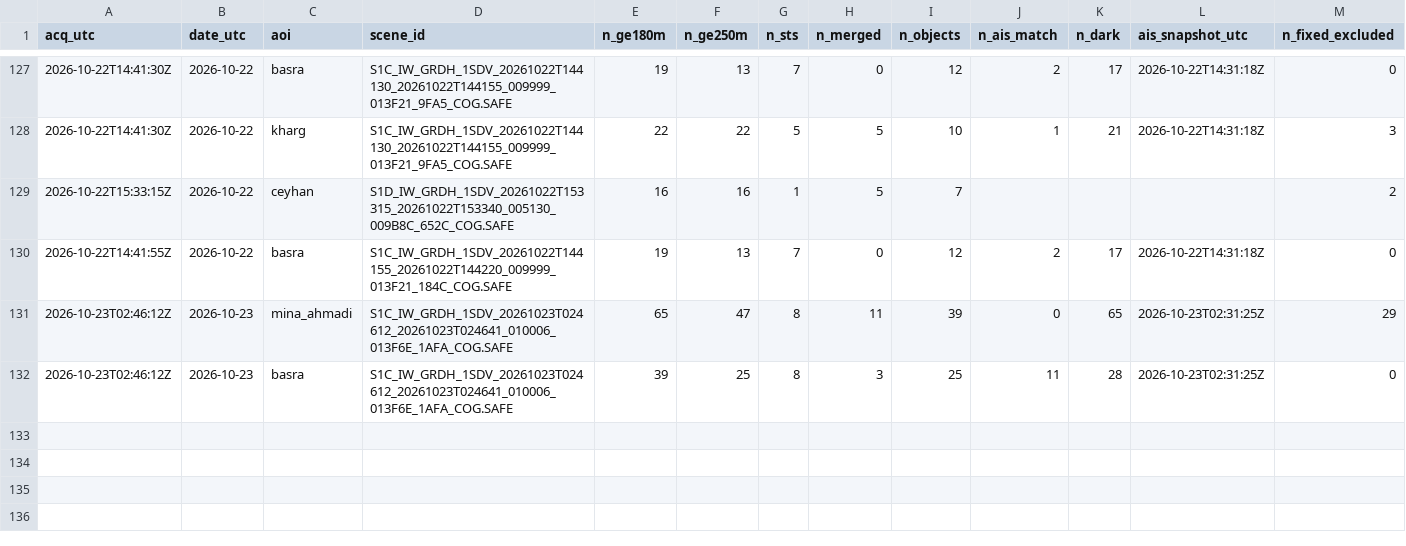
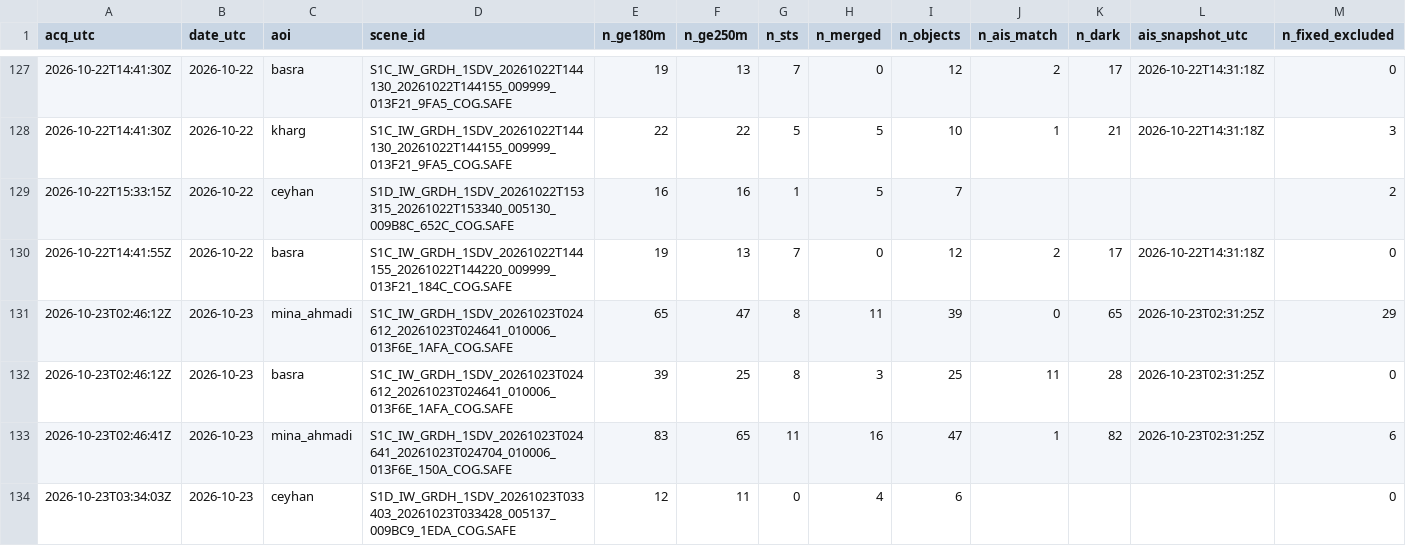
Before and after one commit to ferrialessandro32-wq/hormuz-sat, a CSV file: data/sat_counts.csv, drawn as a sheet; only a part is shown, gaps mark what is left out; rows hold the shown columns only; the diff names each change by its address in the sheet, - before the commit and + after, or states it on an @@ line.

```diff
--- a/data/sat_counts.csv
+++ b/data/sat_counts.csv
+row 133: 2026-10-23T02:46:41Z | 2026-10-23 | mina_ahmadi | S1C_IW_GRDH_1SDV_20261023T024641_20261023T024704_010006_013F6E_150A_COG.SAFE | 83 | 65 | 11 | 16 | 47 | 1 | 82 | 2026-10-23T02:31:25Z | 6
+row 134: 2026-10-23T03:34:03Z | 2026-10-23 | ceyhan | S1D_IW_GRDH_1SDV_20261023T033403_20261023T033428_005137_009BC9_1EDA_COG.SAFE | 12 | 11 | 0 | 4 | 6 |  |  |  | 0
```
Also changed, not shown: 5 other files.
